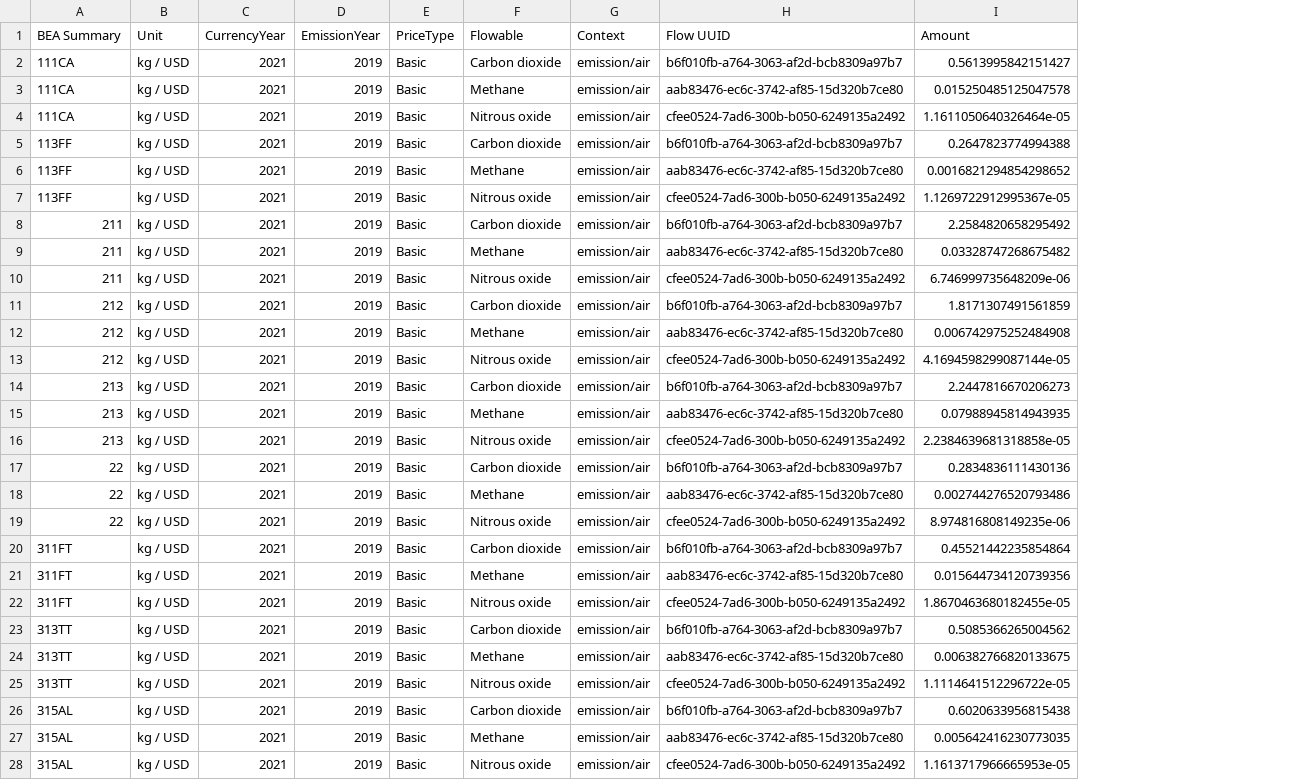
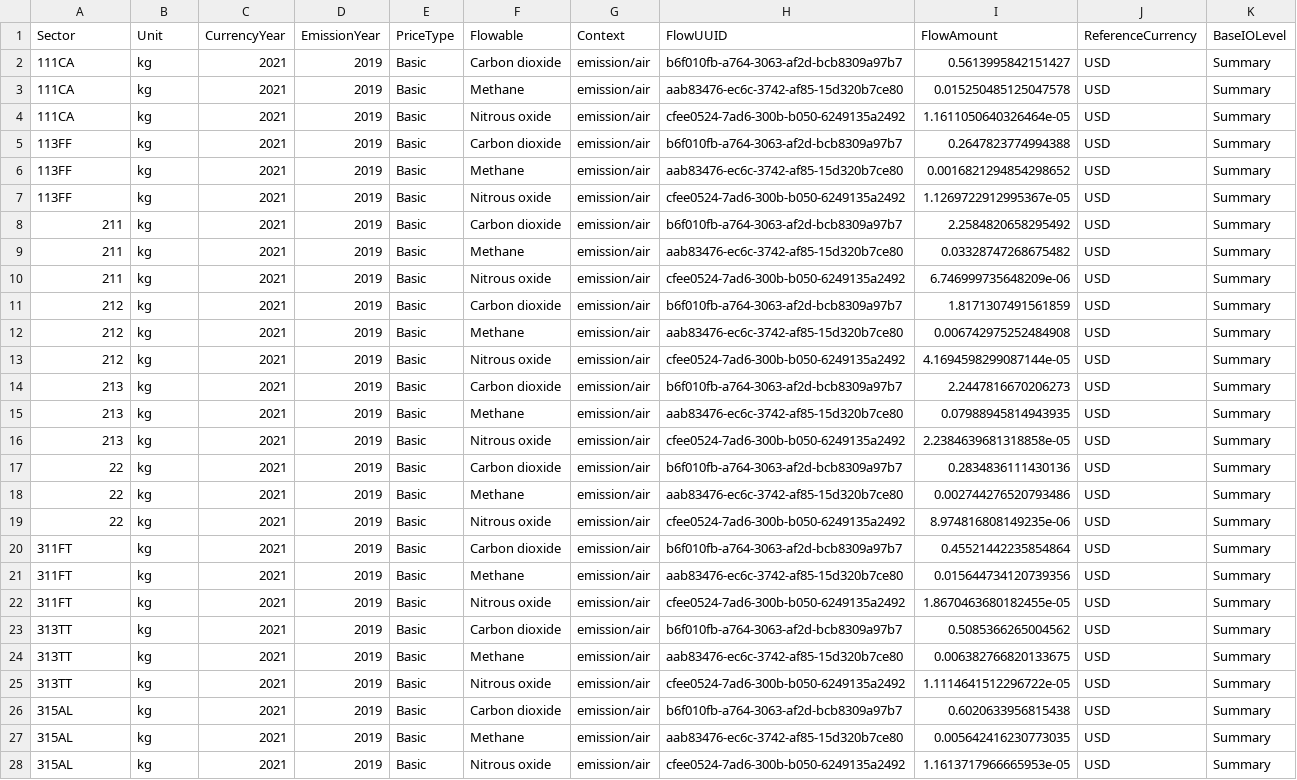
Before and after one commit to Jnamovich/USEEIO, a CSV file: Imports Script/imports_multipliers.csv, drawn as a sheet; only a part is shown; the diff covers the shown part only; the diff names each change by its address in the sheet, - before the commit and + after, or states it on an @@ line.

```diff
--- a/Imports Script/imports_multipliers.csv
+++ b/Imports Script/imports_multipliers.csv
+column J (ReferenceCurrency), rows 2-28: all USD
+column K (BaseIOLevel), rows 2-28: all Summary
-A1: BEA Summary
+A1: Sector
-H1: Flow UUID
+H1: FlowUUID
-I1: Amount
+I1: FlowAmount
-B2:B28 (Unit): kg / USD
+B2:B28 (Unit): kg
```
Also changed, not shown: 102 edited cells elsewhere in this file, 1 other file.
